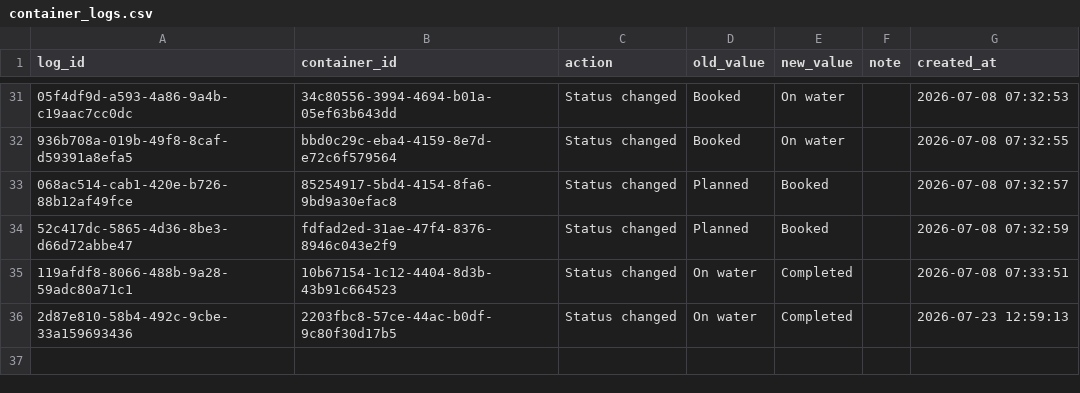
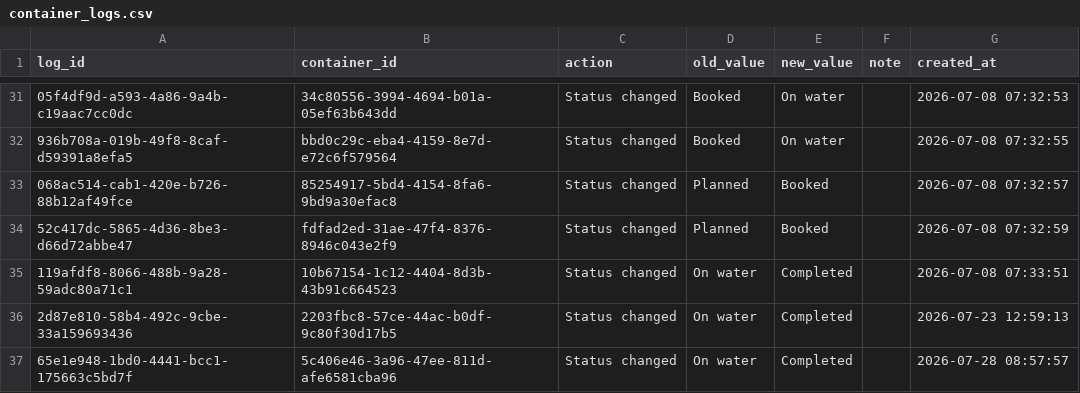
Before and after one commit to Pdvgpc/Container-Tracker-GPC, a CSV file: data/container_logs.csv, drawn as a sheet; only a part is shown, gaps mark what is left out; the diff names each change by its address in the sheet, - before the commit and + after, or states it on an @@ line.

Commit message:
Update container logs

```diff
--- a/data/container_logs.csv
+++ b/data/container_logs.csv
+row 37: 65e1e948-1bd0-4441-bcc1-175663c5bd7f | 5c406e46-3a96-47ee-811d-afe6581cba96 | Status changed | On water | Completed |  | 2026-07-28 08:57:57
```
